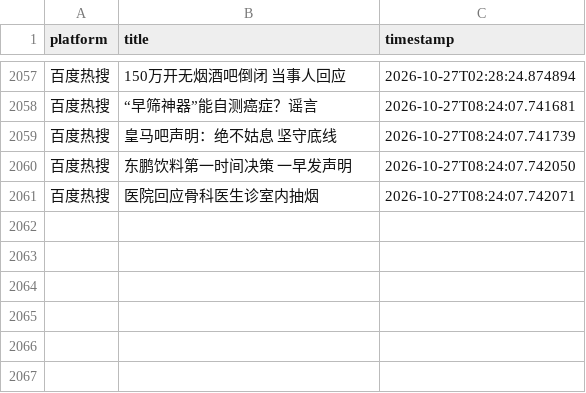
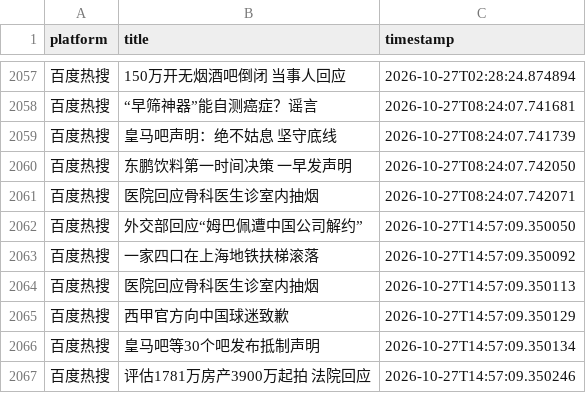
Before and after one commit to Bella030611/waitan-monitor, a CSV file: hot_words.csv, drawn as a sheet; only a part is shown, gaps mark what is left out.

```diff
--- a/hot_words.csv
+++ b/hot_words.csv
@@ -2061 +2061,7 @@
 百度热搜,医院回应骨科医生诊室内抽烟,2026-10-27T08:24:07.742071
+百度热搜,外交部回应“姆巴佩遭中国公司解约”,2026-10-27T14:57:09.350050
+百度热搜,一家四口在上海地铁扶梯滚落,2026-10-27T14:57:09.350092
+百度热搜,医院回应骨科医生诊室内抽烟,2026-10-27T14:57:09.350113
+百度热搜,西甲官方向中国球迷致歉,2026-10-27T14:57:09.350129
+百度热搜,皇马吧等30个吧发布抵制声明,2026-10-27T14:57:09.350134
+百度热搜,评估1781万房产3900万起拍 法院回应,2026-10-27T14:57:09.350246
```
